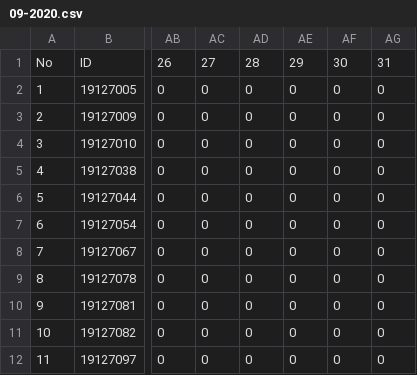
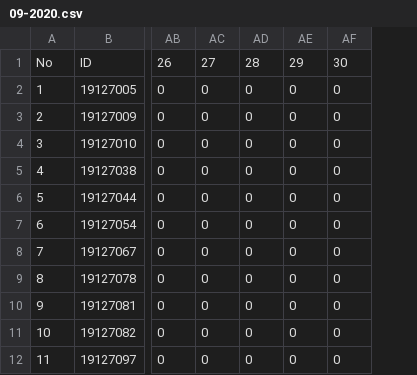
Before and after one commit to AnhQuoc533/Employee-Management, a CSV file: Demo/Employee Management/09-2020.csv, drawn as a sheet; only a part is shown, gaps mark what is left out; the diff names each change by its address in the sheet, - before the commit and + after, or states it on an @@ line.

```diff
--- a/Demo/Employee Management/09-2020.csv
+++ b/Demo/Employee Management/09-2020.csv
-column AG, rows 1-12: 31 | 0 | 0 | 0 | 0 | 0 | 0 | 0 | 0 | 0 | 0 | 0
```
Also changed, not shown: Demo_in_VS2019/EmployeeManagement/09-2020.csv, 6 other files.
